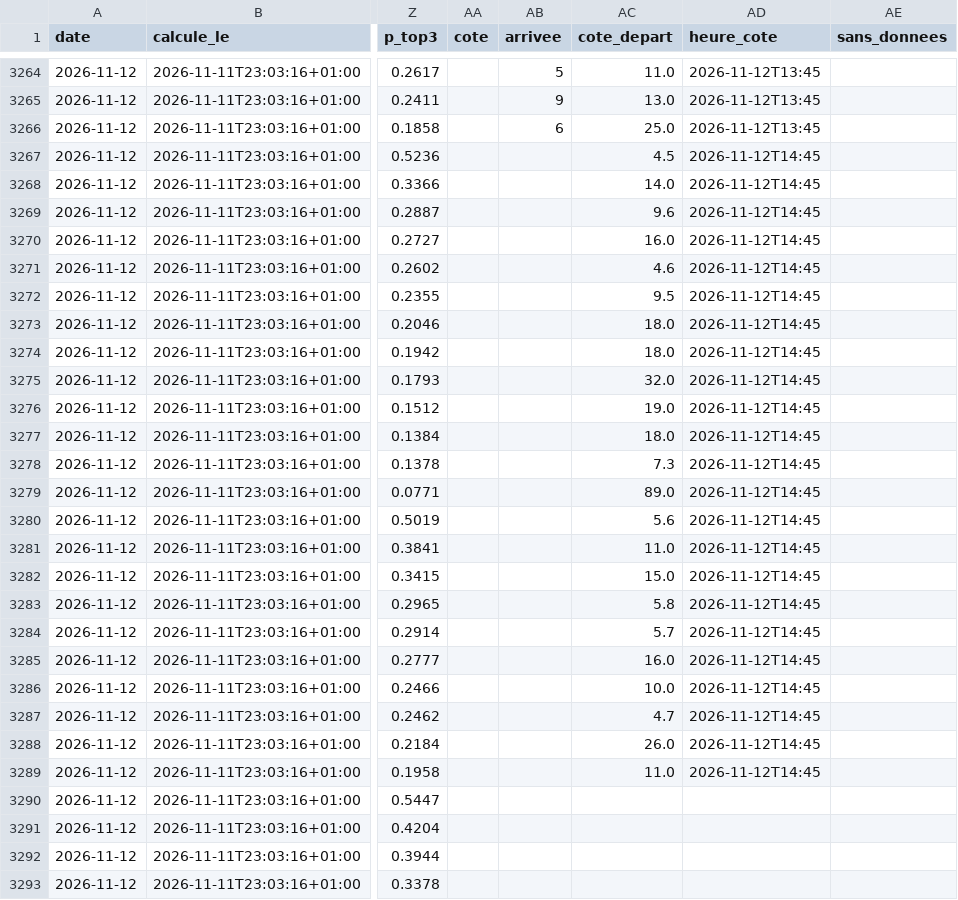
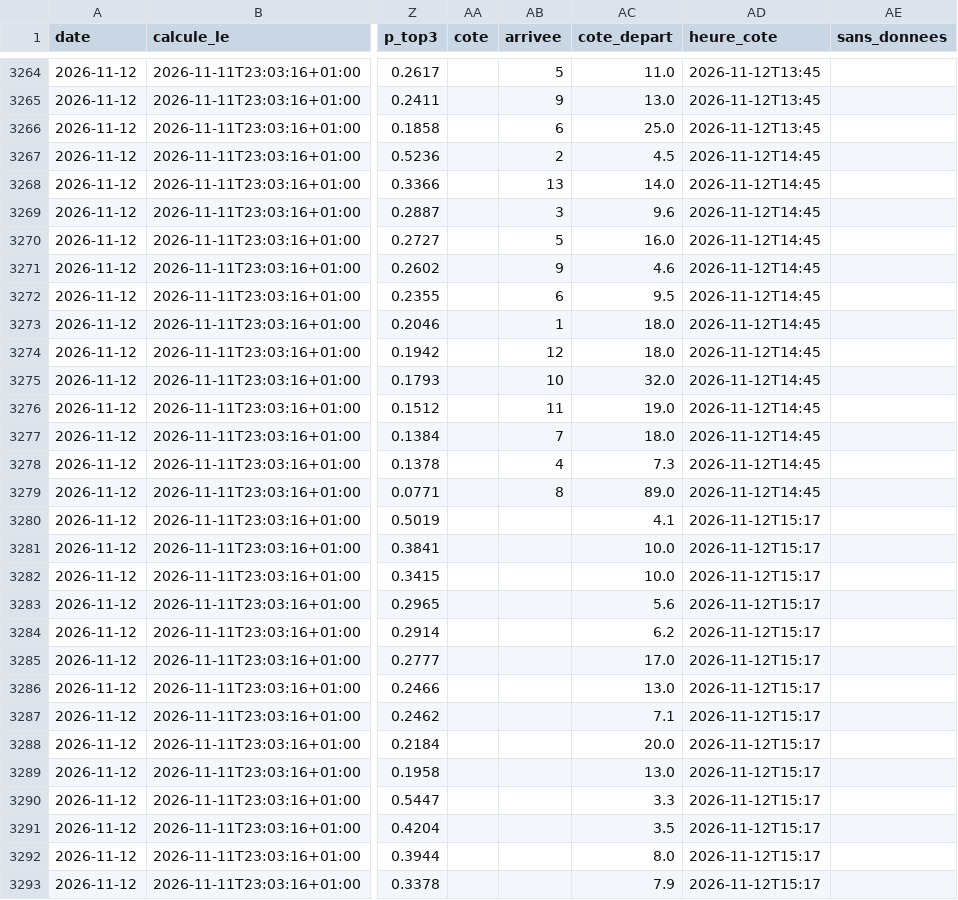
Before and after one commit to irrever/c-kdo-test, a CSV file: quinte/journal/registre.csv, drawn as a sheet; only a part is shown, gaps mark what is left out; the diff covers the shown part only; the diff names each change by its address in the sheet, - before the commit and + after, or states it on an @@ line.

```diff
--- a/quinte/journal/registre.csv
+++ b/quinte/journal/registre.csv
-AB3267 (arrivee): (empty)
+AB3267 (arrivee): 2
-AB3268 (arrivee): (empty)
+AB3268 (arrivee): 13
-AB3269 (arrivee): (empty)
+AB3269 (arrivee): 3
-AB3270 (arrivee): (empty)
+AB3270 (arrivee): 5
-AB3271 (arrivee): (empty)
+AB3271 (arrivee): 9
-AB3272 (arrivee): (empty)
+AB3272 (arrivee): 6
-AB3273 (arrivee): (empty)
+AB3273 (arrivee): 1
-AB3274 (arrivee): (empty)
+AB3274 (arrivee): 12
-AB3275 (arrivee): (empty)
+AB3275 (arrivee): 10
-AB3276 (arrivee): (empty)
+AB3276 (arrivee): 11
-AB3277 (arrivee): (empty)
+AB3277 (arrivee): 7
-AB3278 (arrivee): (empty)
+AB3278 (arrivee): 4
-AB3279 (arrivee): (empty)
+AB3279 (arrivee): 8
-AC3280 (cote_depart): 5.6
+AC3280 (cote_depart): 4.1
-AD3280:AD3289 (heure_cote): 2026-11-12T14:45
+AD3280:AD3289 (heure_cote): 2026-11-12T15:17
-AC3281 (cote_depart): 11.0
+AC3281 (cote_depart): 10.0
-AC3282 (cote_depart): 15.0
+AC3282 (cote_depart): 10.0
-AC3283 (cote_depart): 5.8
+AC3283 (cote_depart): 5.6
-AC3284 (cote_depart): 5.7
+AC3284 (cote_depart): 6.2
-AC3285 (cote_depart): 16.0
+AC3285 (cote_depart): 17.0
-AC3286 (cote_depart): 10.0
+AC3286 (cote_depart): 13.0
-AC3287 (cote_depart): 4.7
+AC3287 (cote_depart): 7.1
-AC3288 (cote_depart): 26.0
+AC3288 (cote_depart): 20.0
-AC3289 (cote_depart): 11.0
+AC3289 (cote_depart): 13.0
-AC3290 (cote_depart): (empty)
+AC3290 (cote_depart): 3.3
-AD3290:AD3293 (heure_cote): (empty)
+AD3290:AD3293 (heure_cote): 2026-11-12T15:17
-AC3291 (cote_depart): (empty)
+AC3291 (cote_depart): 3.5
-AC3292 (cote_depart): (empty)
+AC3292 (cote_depart): 8.0
-AC3293 (cote_depart): (empty)
+AC3293 (cote_depart): 7.9
```
Also changed, not shown: 60 edited cells elsewhere in this file, quinte/journal/bilan.csv, quinte/journal/chevaux.csv, 3 other files.
